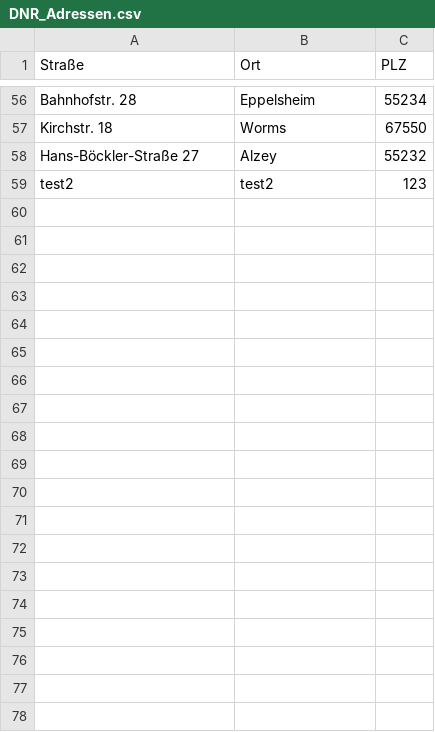
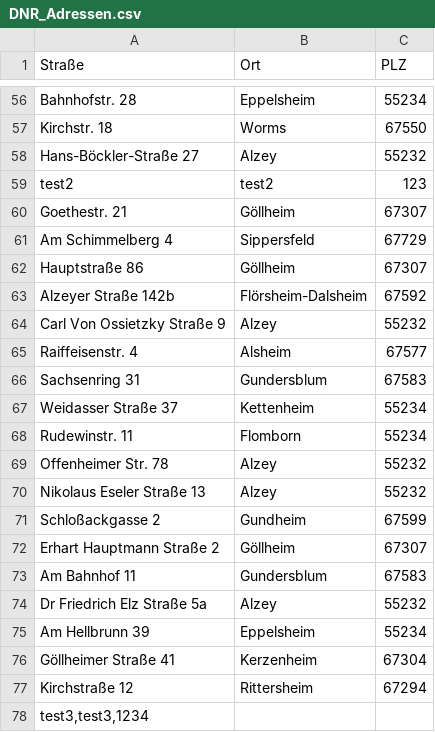
Before and after one commit to malekotrg/DNR_adressen, a CSV file: DNR_Adressen.csv, drawn as a sheet; only a part is shown, gaps mark what is left out.

Commit message:
Update DNR_Adressen.csv with new address entries
Added new addresses and updated existing entries in DNR_Adressen.csv.

```diff
--- a/DNR_Adressen.csv
+++ b/DNR_Adressen.csv
@@ -59 +59,20 @@ Hans-Böckler-Straße 27;Alzey;55232
 test2;test2;123
+Goethestr. 21;Göllheim;67307
+Am Schimmelberg 4;Sippersfeld;67729
+Hauptstraße 86;Göllheim;67307
+Alzeyer Straße 142b;Flörsheim-Dalsheim;67592
+Carl Von Ossietzky Straße 9;Alzey;55232
+Raiffeisenstr. 4;Alsheim;67577
+Sachsenring 31;Gundersblum;67583
+Weidasser Straße 37;Kettenheim;55234
+Rudewinstr. 11;Flomborn;55234
+Offenheimer Str. 78;Alzey;55232
+Nikolaus Eseler Straße 13;Alzey;55232
+Schloßackgasse 2;Gundheim;67599
+Erhart Hauptmann Straße 2;Göllheim;67307
+Am Bahnhof 11;Gundersblum;67583
+Dr Friedrich Elz Straße 5a;Alzey;55232
+Am Hellbrunn 39;Eppelsheim;55234
+Göllheimer Straße 41;Kerzenheim;67304
+Kirchstraße 12;Rittersheim;67294
+test3,test3,1234
```
